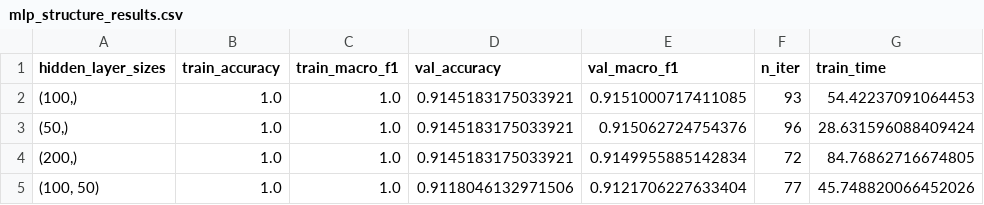
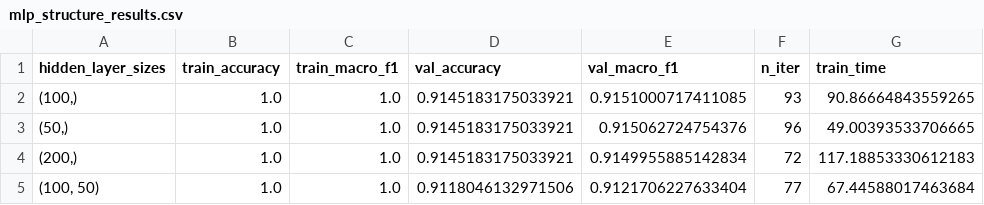
Before and after one commit to kinnekovo/AI-Lab, a CSV file: results/mlp_structure_results.csv, drawn as a sheet.

```diff
--- a/results/mlp_structure_results.csv
+++ b/results/mlp_structure_results.csv
@@ -1,5 +1,5 @@
 hidden_layer_sizes,train_accuracy,train_macro_f1,val_accuracy,val_macro_f1,n_iter,train_time
-"(100,)",1.0,1.0,0.9145183175033921,0.9151000717411085,93,54.42237091064453
-"(50,)",1.0,1.0,0.9145183175033921,0.915062724754376,96,28.631596088409424
-"(200,)",1.0,1.0,0.9145183175033921,0.9149955885142834,72,84.76862716674805
-"(100, 50)",1.0,1.0,0.9118046132971506,0.9121706227633404,77,45.748820066452026
+"(100,)",1.0,1.0,0.9145183175033921,0.9151000717411085,93,90.86664843559265
+"(50,)",1.0,1.0,0.9145183175033921,0.915062724754376,96,49.00393533706665
+"(200,)",1.0,1.0,0.9145183175033921,0.9149955885142834,72,117.18853330612183
+"(100, 50)",1.0,1.0,0.9118046132971506,0.9121706227633404,77,67.44588017463684
```
Also changed, not shown: results/baseline_results.csv, 8 other files.
